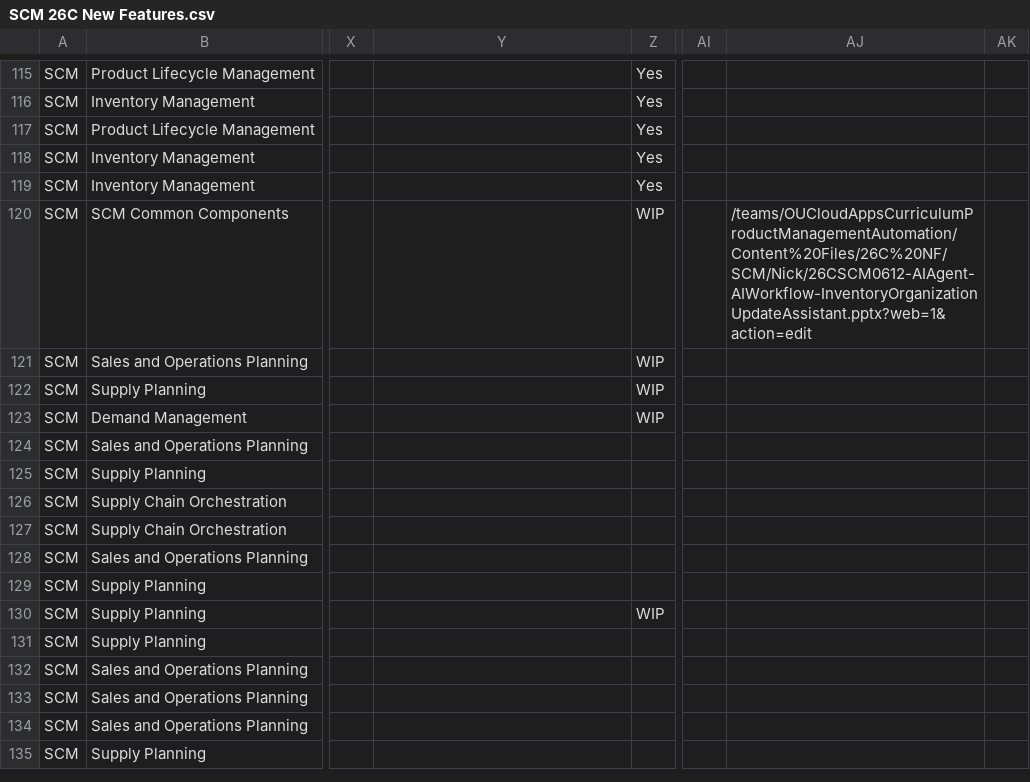
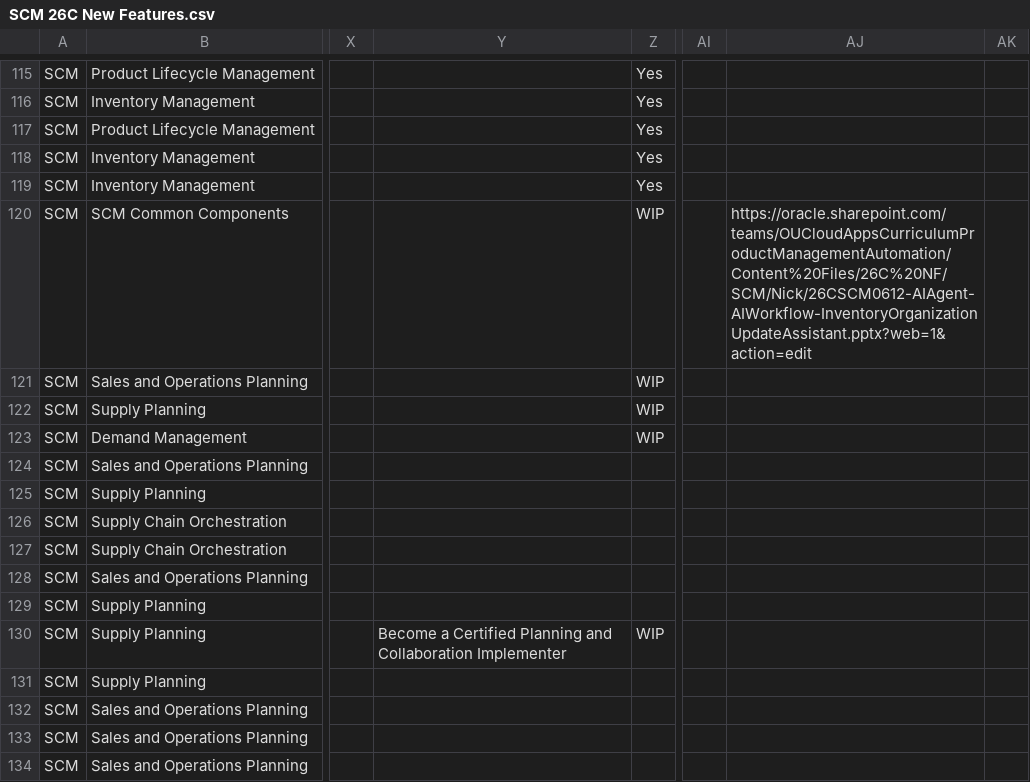
Before and after one commit to pavithraguruprasadb-maker/26C-New-Features-Dashboard, a CSV file: SCM 26C New Features.csv, drawn as a sheet; only a part is shown, gaps mark what is left out; the shorter side is filled out with more unchanged rows; the diff covers the shown part only; the diff names each change by its address in the sheet, - before the commit and + after, or states it on an @@ line.

```diff
--- a/SCM 26C New Features.csv
+++ b/SCM 26C New Features.csv
-AJ120: /teams/OUCloudAppsCurriculumProductManagementAutomation/Content%20Files/26C%20NF/SCM/Nick/26CSCM0612-AIAgent-AIWorkflow-InventoryOrganizationUpdateAssistant.pptx?web=1&action=edit
+AJ120: https://oracle.sharepoint.com/teams/OUCloudAppsCurriculumProductManagementAutomation/Content%20Files/26C%20NF/SCM/Nick/26CSCM0612-AIAgent-AIWorkflow-InventoryOrganizationUpdateAssistant.pptx?web=1&action=edit
-Y130: (empty)
+Y130: Become a Certified Planning and Collaboration Implementer
```
Also changed, not shown: 57 edited cells elsewhere in this file.
